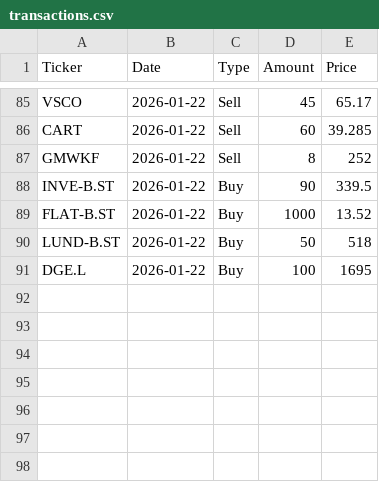
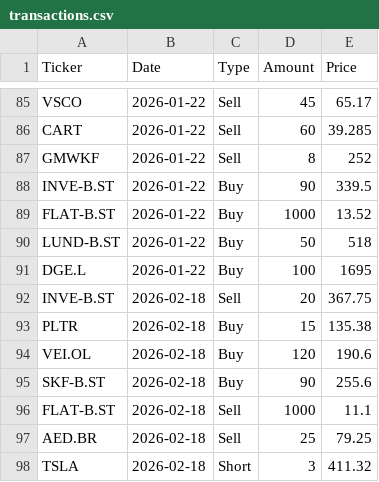
Before and after one commit to arofre/figab, a CSV file: transactions.csv, drawn as a sheet; only a part is shown, gaps mark what is left out.

```diff
--- a/transactions.csv
+++ b/transactions.csv
@@ -91 +91,8 @@ LUND-B.ST;2026-01-22;Buy;50;518
 DGE.L;2026-01-22;Buy;100;1695
+INVE-B.ST;2026-02-18;Sell;20;367.75
+PLTR;2026-02-18;Buy;15;135.38
+VEI.OL;2026-02-18;Buy;120;190.6
+SKF-B.ST;2026-02-18;Buy;90;255.6
+FLAT-B.ST;2026-02-18;Sell;1000;11.1
+AED.BR;2026-02-18;Sell;25;79.25
+TSLA;2026-02-18;Short;3;411.32
```
Also changed, not shown: 2 other files.
